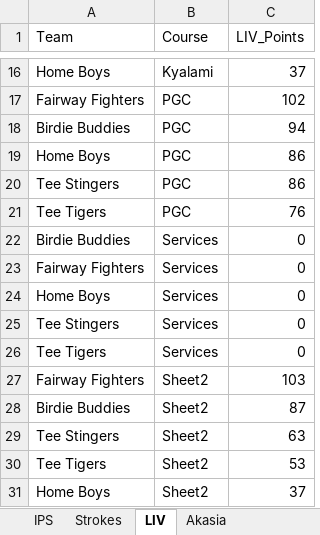
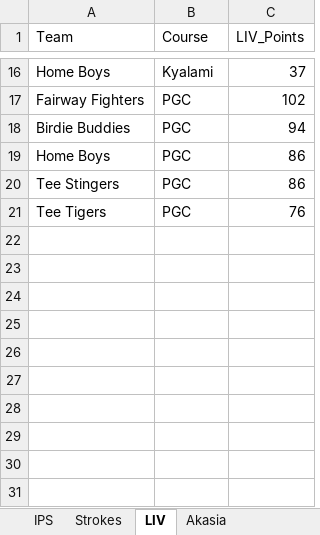
Before and after one commit to Lucienpb/GOAM-Admin, an Excel workbook: data/GOAM_Scores_2026_May_updated.xlsx, sheet LIV, drawn as a sheet; only a part is shown, gaps mark what is left out; values as stored, in another font and other column widths than the file's, no borders; the diff names each change by its address in the sheet, - before the commit and + after, or states it on an @@ line.

```diff
--- a/data/GOAM_Scores_2026_May_updated.xlsx (sheet LIV)
+++ b/data/GOAM_Scores_2026_May_updated.xlsx (sheet LIV)
-row 22: Birdie Buddies | Services | 0
-row 23: Fairway Fighters | Services | 0
-row 24: Home Boys | Services | 0
-row 25: Tee Stingers | Services | 0
-row 26: Tee Tigers | Services | 0
-row 27: Fairway Fighters | Sheet2 | 103
-row 28: Birdie Buddies | Sheet2 | 87
-row 29: Tee Stingers | Sheet2 | 63
-row 30: Tee Tigers | Sheet2 | 53
-row 31: Home Boys | Sheet2 | 37
```
Also changed, not shown: sheet Strokes, sheet IPS, other sheet tabs, 1 other file.
